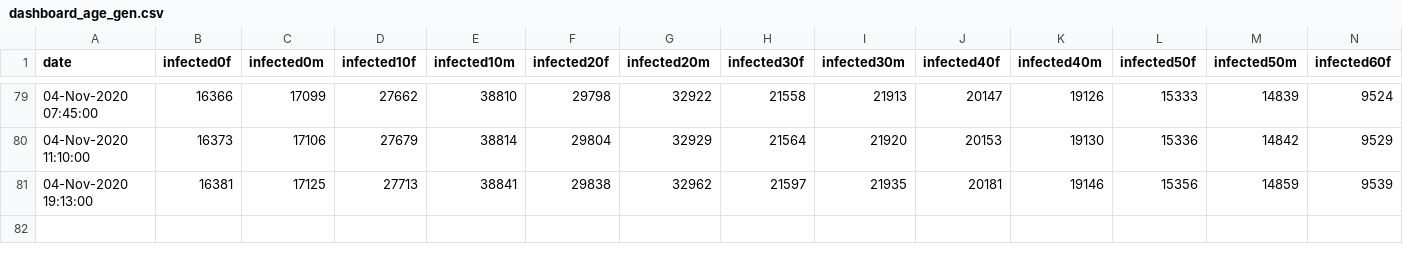
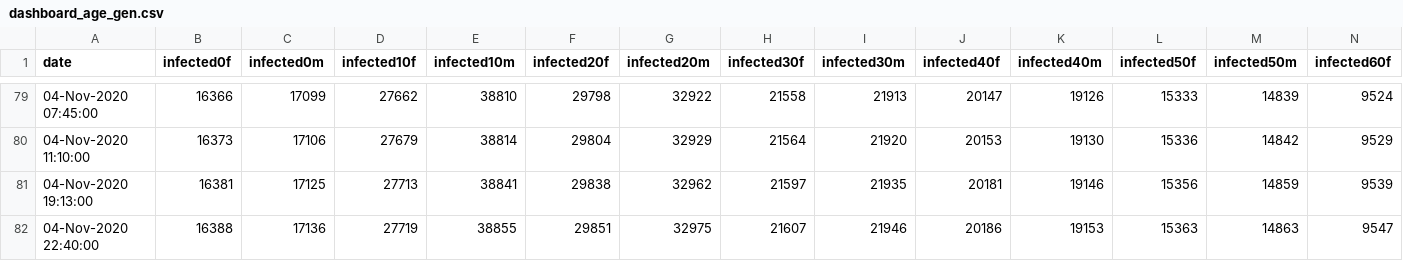
Before and after one commit to yuval-harpaz/covid-19-israel-matlab, a CSV file: data/Israel/dashboard_age_gen.csv, drawn as a sheet; only a part is shown, gaps mark what is left out; rows hold the shown columns only; the diff names each change by its address in the sheet, - before the commit and + after, or states it on an @@ line.

```diff
--- a/data/Israel/dashboard_age_gen.csv
+++ b/data/Israel/dashboard_age_gen.csv
+row 82: 04-Nov-2020 22:40:00 | 16388 | 17136 | 27719 | 38855 | 29851 | 32975 | 21607 | 21946 | 20186 | 19153 | 15363 | 14863 | 9547
```
Also changed, not shown: data/Israel/Israel_ministry_of_health.csv, data/Israel/dashboard_timeseries.csv, 6 other files.
